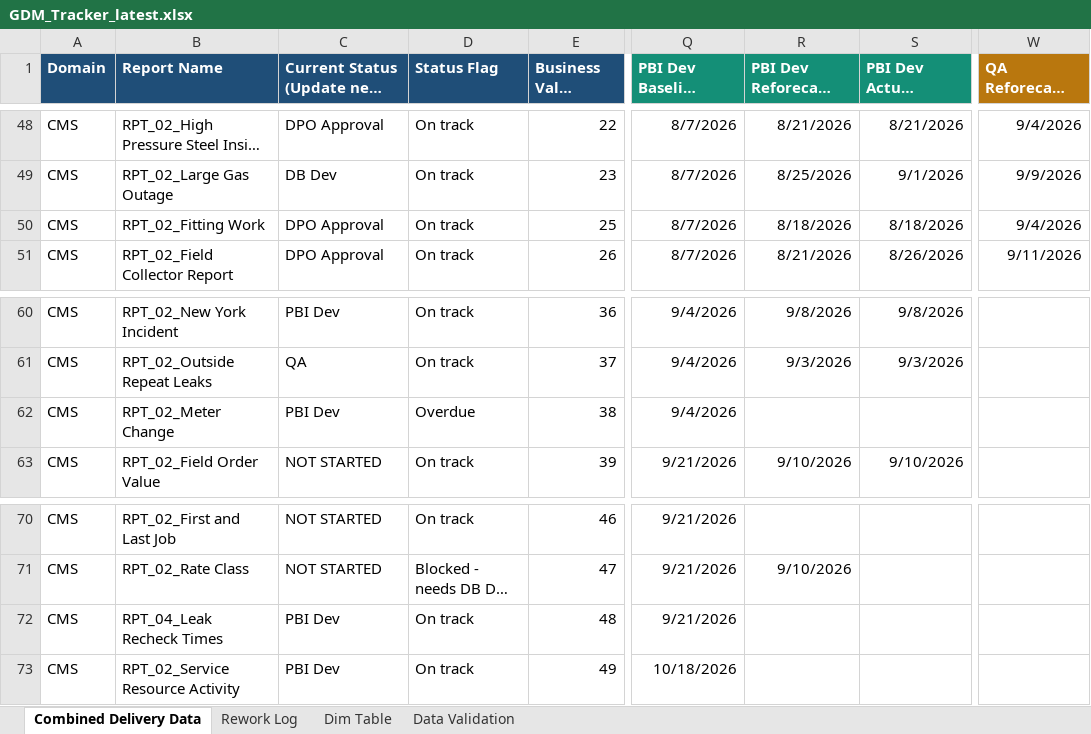
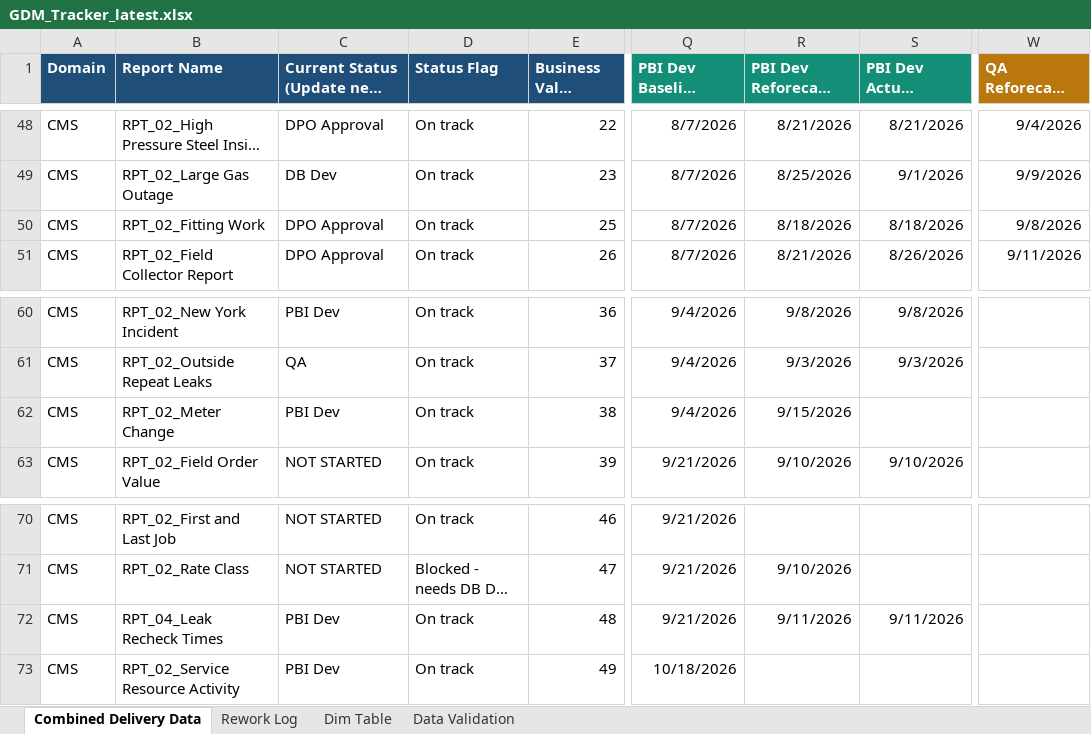
Before and after one commit to bezagetaneh01-lgtm/beza, an Excel workbook: docs/data/GDM_Tracker_latest.xlsx, sheet Combined Delivery Data, drawn as a sheet; only a part is shown, gaps mark what is left out; long unchanged cells end in …; values as stored, in another font and other column widths than the file's, no borders; conditional formats and table styles not drawn; the diff names each change by its address in the sheet, - before the commit and + after, or states it on an @@ line.

Commit message:
Auto-sync tracker from SharePoint (2026-09-11 14:43)

```diff
--- a/docs/data/GDM_Tracker_latest.xlsx (sheet Combined Delivery Data)
+++ b/docs/data/GDM_Tracker_latest.xlsx (sheet Combined Delivery Data)
-W50 (QA Reforecast Completion Date): 9/4/2026
+W50 (QA Reforecast Completion Date): 9/8/2026
-D62 (Status Flag): Overdue
+D62 (Status Flag): On track
-R62: (empty)
+R62: 9/15/2026
-R72: (empty)
+R72: 9/11/2026
-S72 (PBI Dev Actual Completion Date): (empty)
+S72 (PBI Dev Actual Completion Date): 9/11/2026
```
Also changed, not shown: sheet Rework Log, public/data/GDM_Tracker_latest.xlsx.
